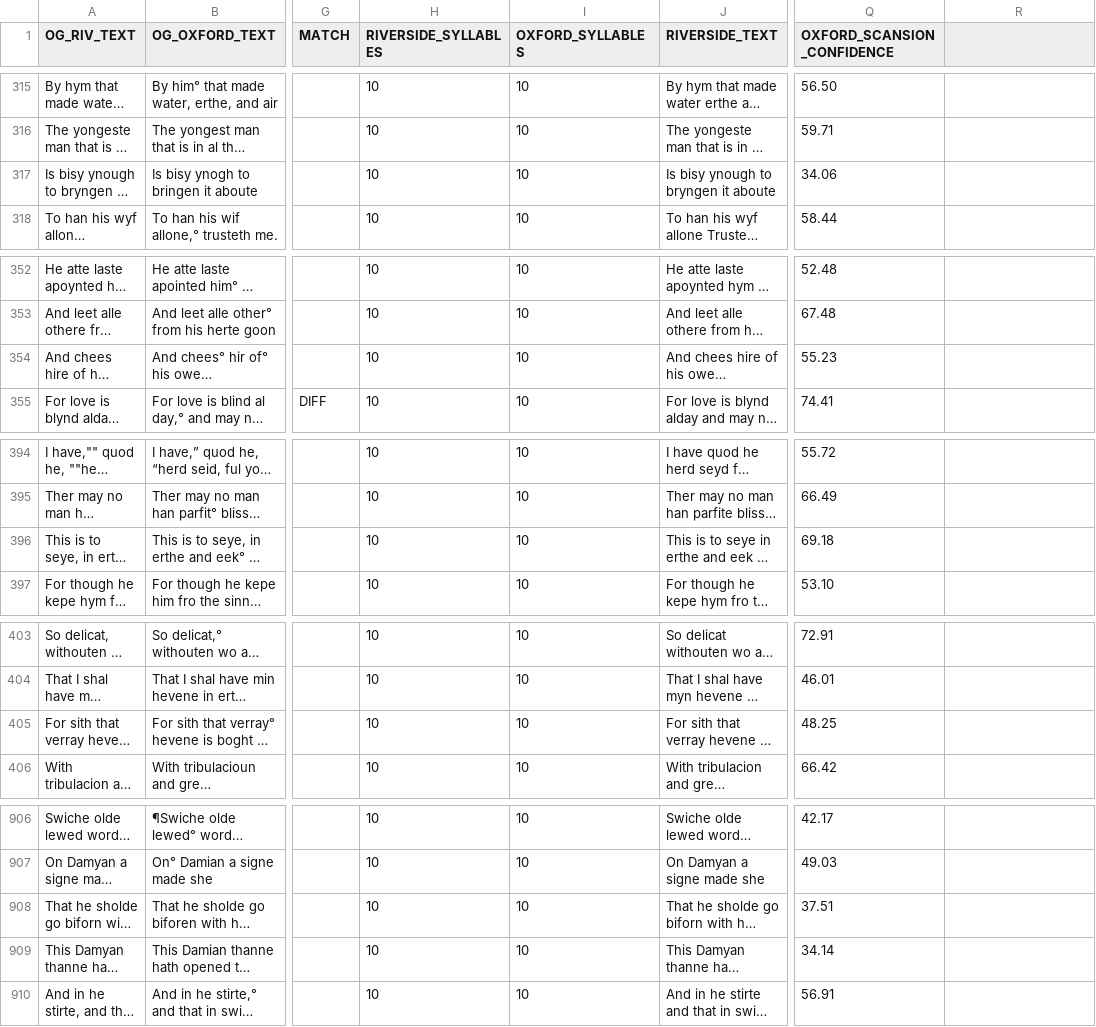
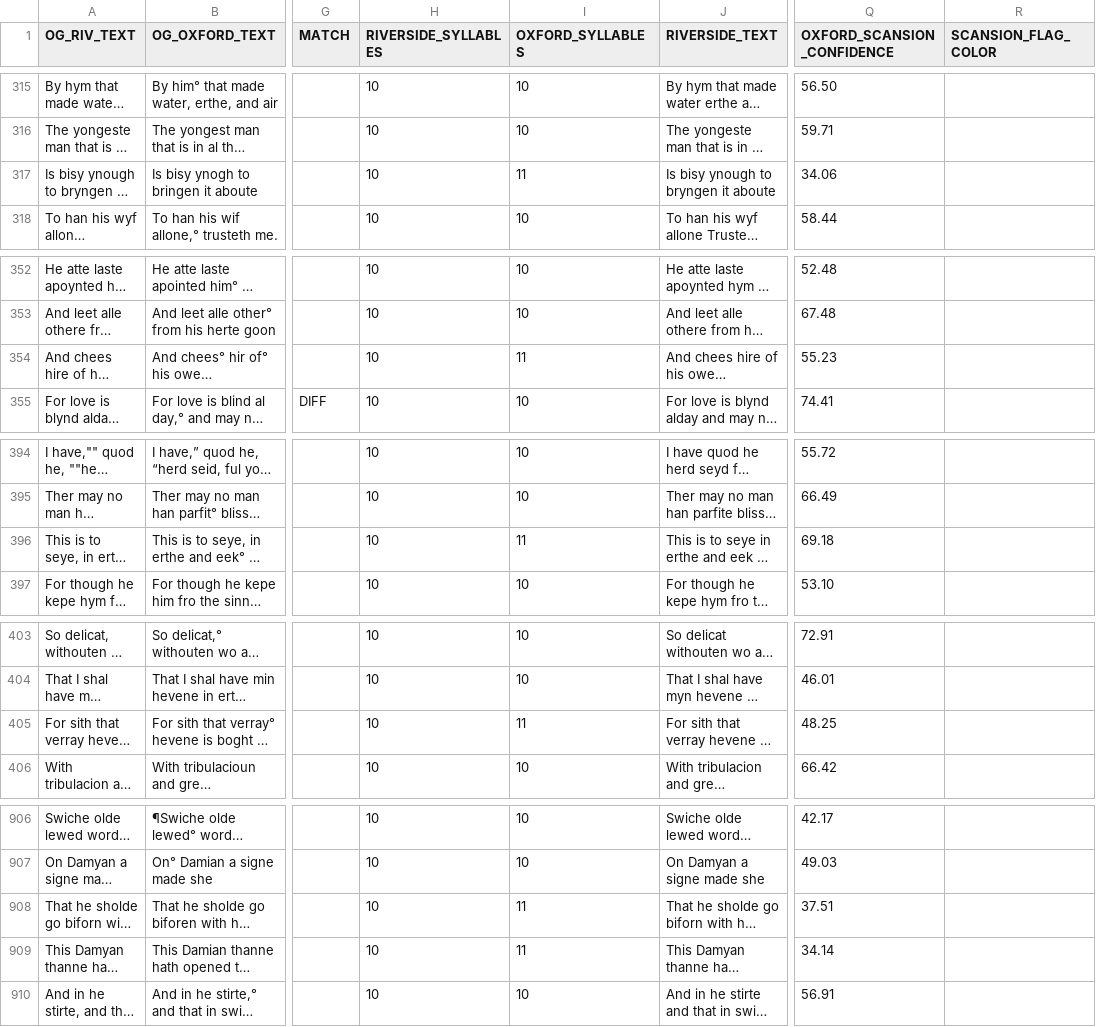
Before and after one commit to lchenplotkin/oxford_august, a CSV file: july_2026/scansion_workshop/scansion_tool/to_complete/MerT_gui.csv, drawn as a sheet; only a part is shown, gaps mark what is left out; long unchanged cells end in …; the diff covers the shown part only; the diff names each change by its address in the sheet, - before the commit and + after, or states it on an @@ line.

```diff
--- a/july_2026/scansion_workshop/scansion_tool/to_complete/MerT_gui.csv
+++ b/july_2026/scansion_workshop/scansion_tool/to_complete/MerT_gui.csv
-R1: (empty)
+R1: SCANSION_FLAG_COLOR
-I317 (OXFORD_SYLLABLES): 10
+I317 (OXFORD_SYLLABLES): 11
-I354 (OXFORD_SYLLABLES): 10
+I354 (OXFORD_SYLLABLES): 11
-I396 (OXFORD_SYLLABLES): 10
+I396 (OXFORD_SYLLABLES): 11
-I405 (OXFORD_SYLLABLES): 10
+I405 (OXFORD_SYLLABLES): 11
-I908:I909 (OXFORD_SYLLABLES): 10
+I908:I909 (OXFORD_SYLLABLES): 11
```
Also changed, not shown: 8 edited cells elsewhere in this file, july_2026/scansion_workshop/scansion_tool/to_complete/MLT_gui.csv, july_2026/scansion_workshop/scansion_tool/to_complete/TC1_gui.csv, 47 other files.
